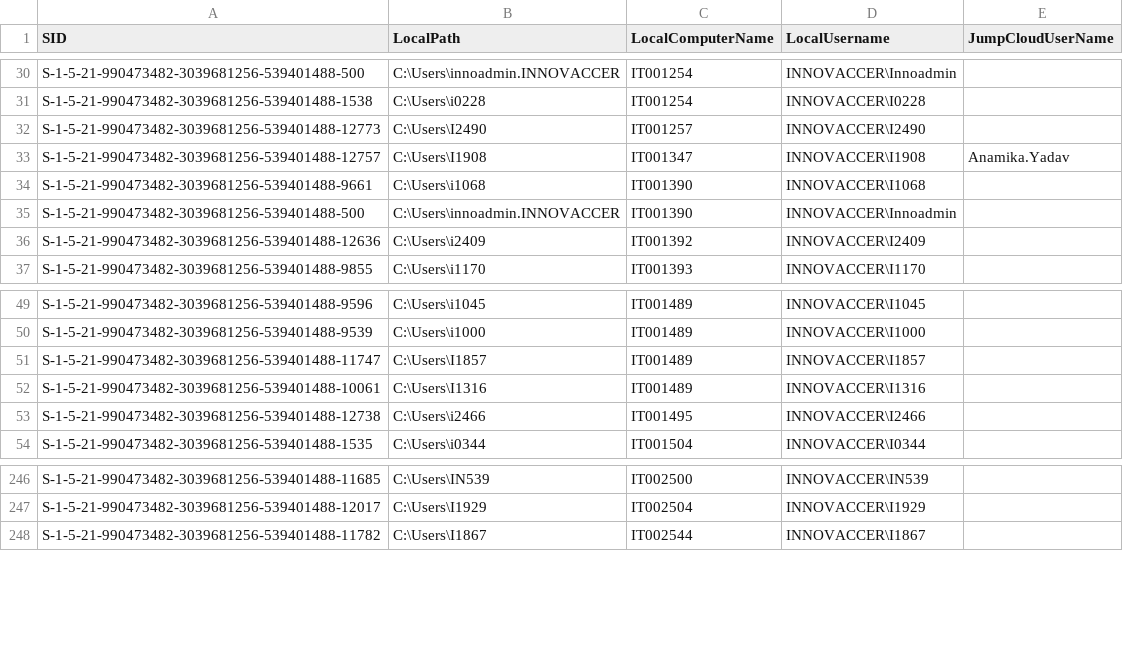
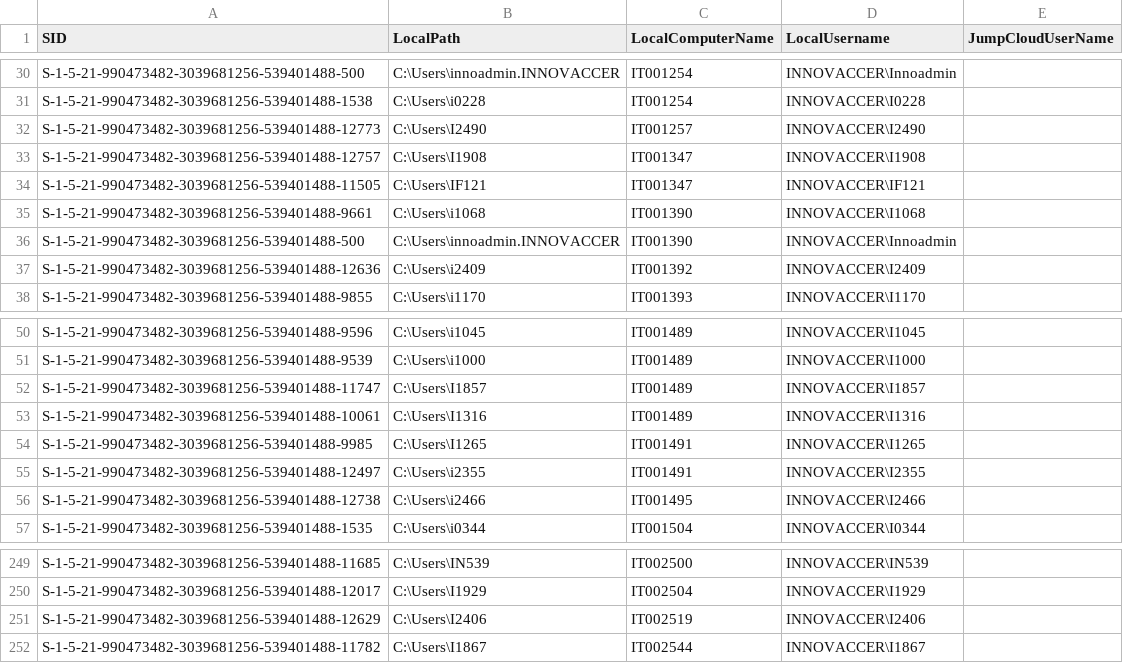
Before and after one commit to Roshniii2689/JumpCloud-ADMU-Discovery, a CSV file: jcdiscovery.csv, drawn as a sheet; only a part is shown, gaps mark what is left out.

Commit message:
CSV Upload

```diff
--- a/jcdiscovery.csv
+++ b/jcdiscovery.csv
@@ -32,3 +32,4 @@
 "S-1-5-21-990473482-3039681256-539401488-12773","C:\Users\I2490","IT001257","INNOVACCER\I2490",""
-"S-1-5-21-990473482-3039681256-539401488-12757","C:\Users\I1908","IT001347","INNOVACCER\I1908","Anamika.Yadav"
+"S-1-5-21-990473482-3039681256-539401488-12757","C:\Users\I1908","IT001347","INNOVACCER\I1908",""
+"S-1-5-21-990473482-3039681256-539401488-11505","C:\Users\IF121","IT001347","INNOVACCER\IF121",""
 "S-1-5-21-990473482-3039681256-539401488-9661","C:\Users\i1068","IT001390","INNOVACCER\I1068",""
@@ -52,2 +53,4 @@
 "S-1-5-21-990473482-3039681256-539401488-10061","C:\Users\I1316","IT001489","INNOVACCER\I1316",""
+"S-1-5-21-990473482-3039681256-539401488-9985","C:\Users\I1265","IT001491","INNOVACCER\I1265",""
+"S-1-5-21-990473482-3039681256-539401488-12497","C:\Users\i2355","IT001491","INNOVACCER\I2355",""
 "S-1-5-21-990473482-3039681256-539401488-12738","C:\Users\i2466","IT001495","INNOVACCER\I2466",""
@@ -247,2 +250,3 @@
 "S-1-5-21-990473482-3039681256-539401488-12017","C:\Users\I1929","IT002504","INNOVACCER\I1929",""
+"S-1-5-21-990473482-3039681256-539401488-12629","C:\Users\I2406","IT002519","INNOVACCER\I2406",""
 "S-1-5-21-990473482-3039681256-539401488-11782","C:\Users\I1867","IT002544","INNOVACCER\I1867",""
```
